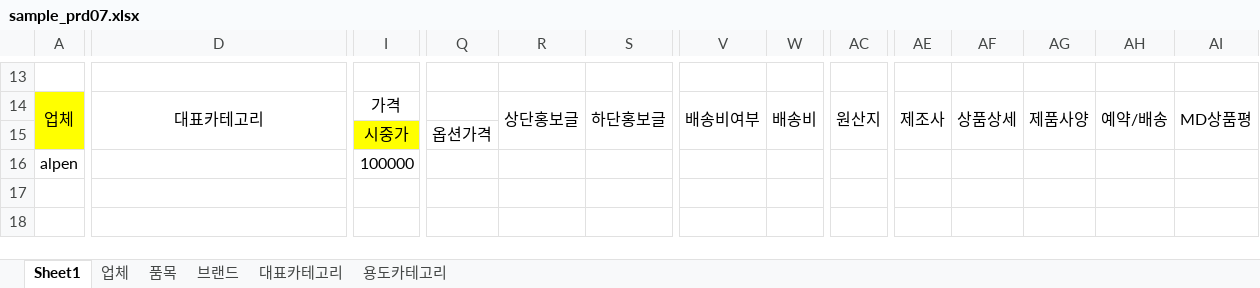
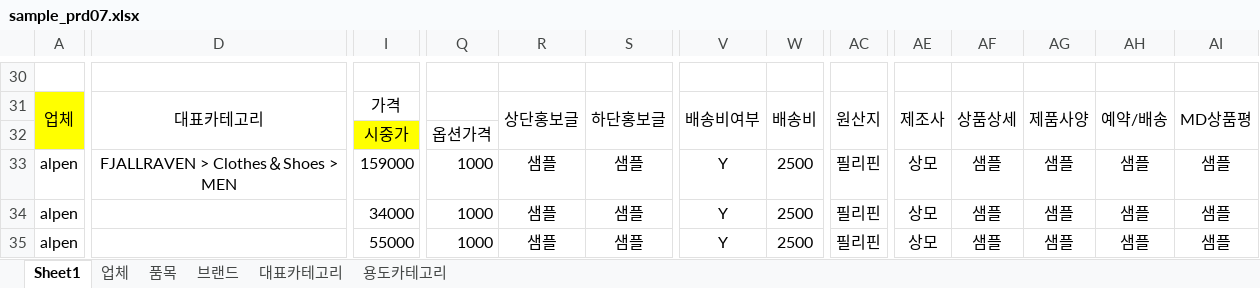
Before and after one commit to fourlab-charls74/fourlab, an Excel workbook: public/sample/sample_prd07.xlsx, sheet Sheet1, drawn as a sheet; only a part is shown, gaps mark what is left out; values as stored, in another font and other column widths than the file's, no borders; addresses are those after the commit; rows hold the shown columns only; the diff covers the shown part only; the diff names each change by its address in the sheet, - before the commit and + after, or states it on an @@ line.

```diff
--- a/public/sample/sample_prd07.xlsx (sheet Sheet1)
+++ b/public/sample/sample_prd07.xlsx (sheet Sheet1)
-D33: (empty)
+D33: FJALLRAVEN > Clothes＆Shoes > MEN
-I33: 100000
+I33: 159000
-Q33: (empty)
+Q33: 1000
-R33: (empty)
+R33: 샘플
-S33: (empty)
+S33: 샘플
-V33: (empty)
+V33: Y
-W33: (empty)
+W33: 2500
-AC33: (empty)
+AC33: 필리핀
-AE33: (empty)
+AE33: 상모
-AF33: (empty)
+AF33: 샘플
-AG33: (empty)
+AG33: 샘플
-AH33: (empty)
+AH33: 샘플
-AI33: (empty)
+AI33: 샘플
+row 34: alpen |  | 34000 | 1000 | 샘플 | 샘플 | Y | 2500 | 필리핀 | 상모 | 샘플 | 샘플 | 샘플 | 샘플
+row 35: alpen |  | 55000 | 1000 | 샘플 | 샘플 | Y | 2500 | 필리핀 | 상모 | 샘플 | 샘플 | 샘플 | 샘플
```
Also changed, not shown: 17 added rows, 10 edited cells, cell formats and merged cells elsewhere in this sheet, sheet 대표카테고리, sheet 업체, sheet 브랜드, sheet 용도카테고리, sheet 품목, formulas that keep their value, 5 other files.
